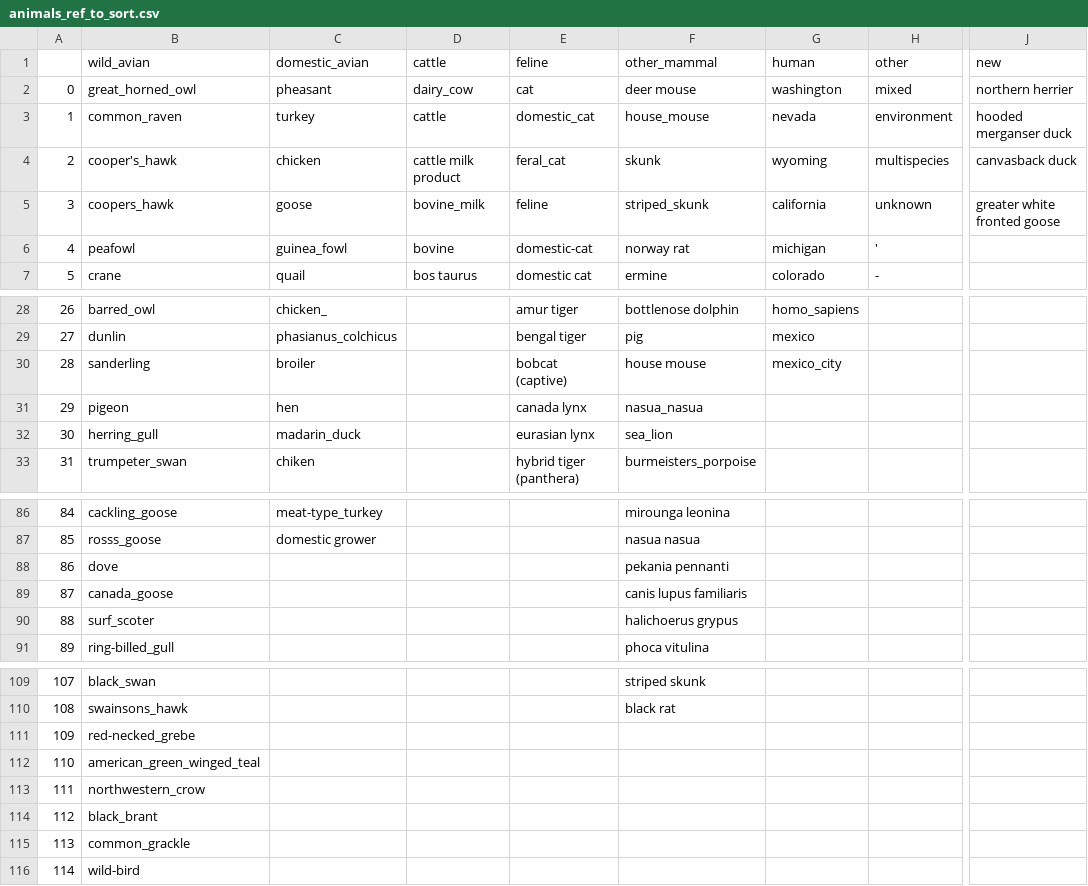
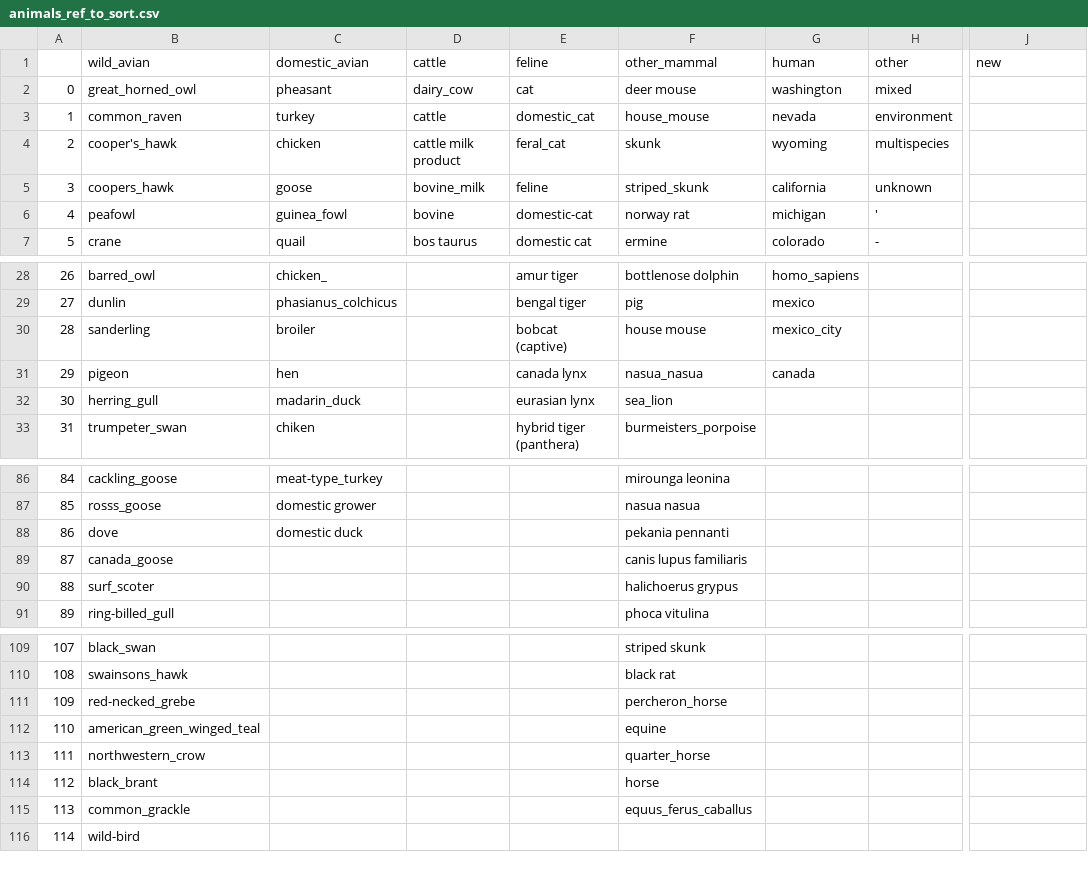
Before and after one commit to maksiaev/Avian_Flu, a CSV file: references/animals_ref_to_sort.csv, drawn as a sheet; only a part is shown, gaps mark what is left out; the diff covers the shown part only; the diff names each change by its address in the sheet, - before the commit and + after, or states it on an @@ line.

```diff
--- a/references/animals_ref_to_sort.csv
+++ b/references/animals_ref_to_sort.csv
-J2: northern herrier
+J2: (empty)
-J3: hooded merganser duck
+J3: (empty)
-J4: canvasback duck
+J4: (empty)
-J5: greater white fronted goose
+J5: (empty)
-G31: (empty)
+G31: canada
-C88: (empty)
+C88: domestic duck
-F111: (empty)
+F111: percheron_horse
-F112: (empty)
+F112: equine
-F113: (empty)
+F113: quarter_horse
-F114: (empty)
+F114: horse
-F115: (empty)
+F115: equus_ferus_caballus
```
Also changed, not shown: 26 added rows elsewhere in this file, references/animals_ref.csv, 2 other files.
